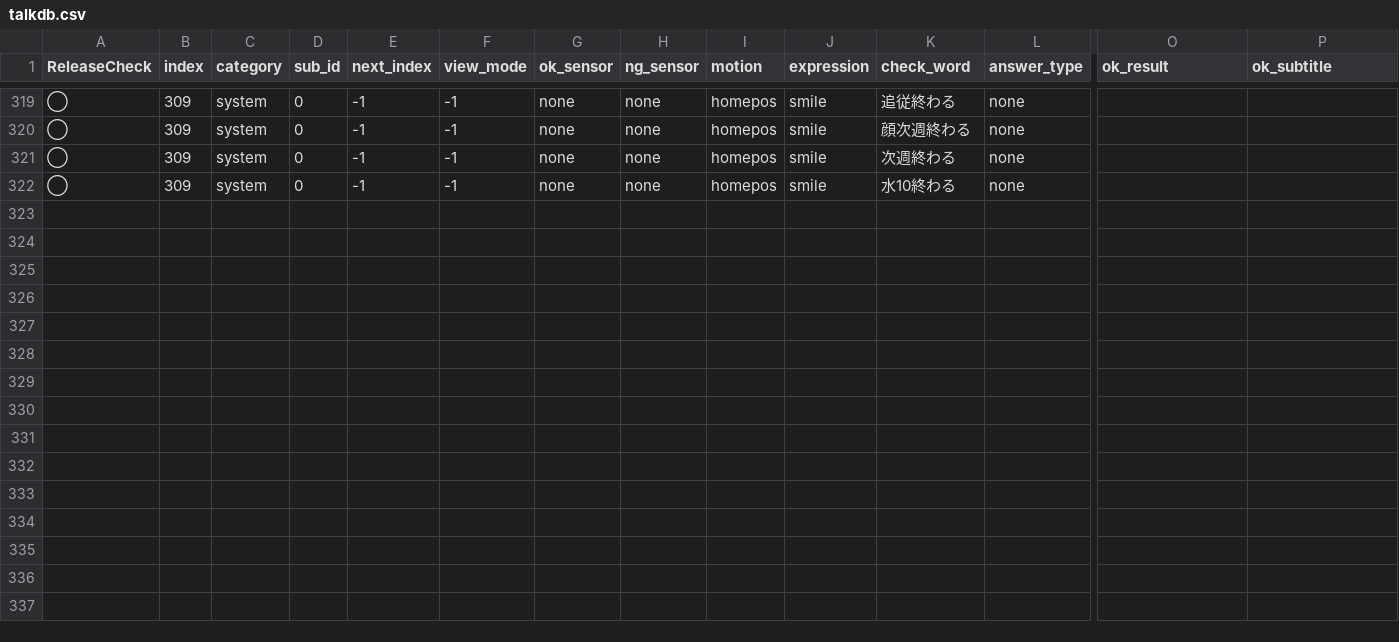
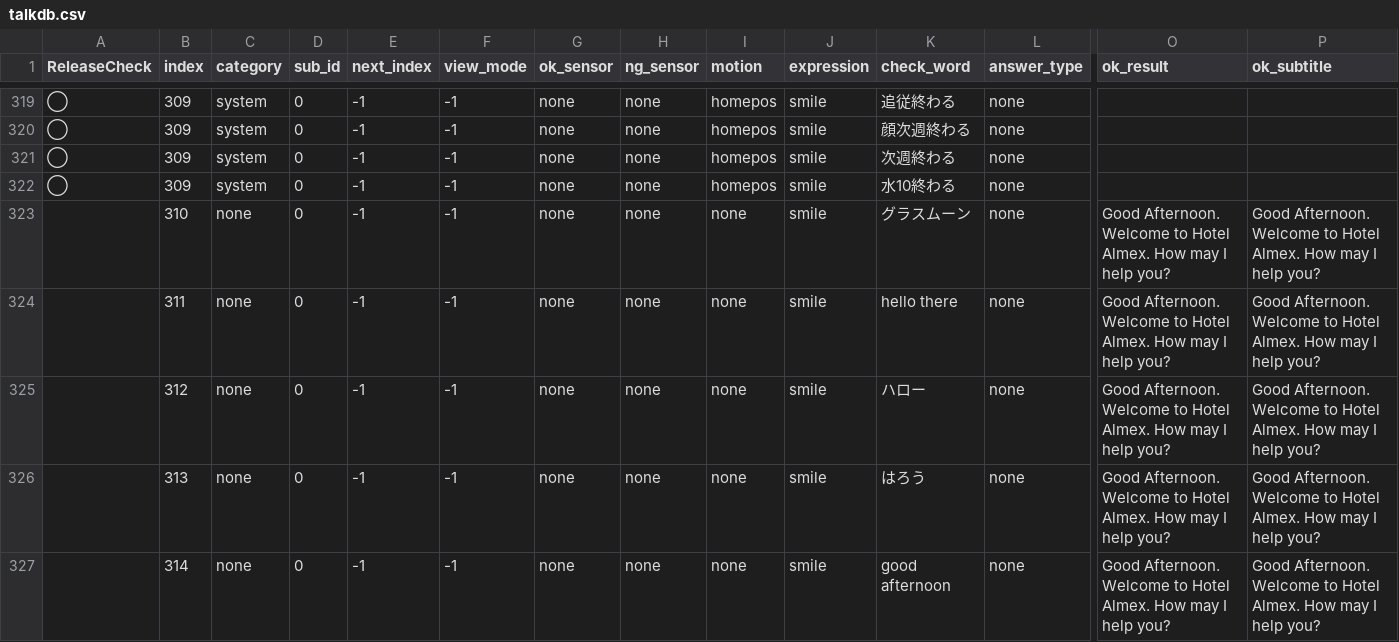
Before and after one commit to uniroboto/unibo_sugi, a CSV file: Download/db/talkdb.csv, drawn as a sheet; only a part is shown, gaps mark what is left out; rows hold the shown columns only; the diff names each change by its address in the sheet, - before the commit and + after, or states it on an @@ line.

Commit message:
test

```diff
--- a/Download/db/talkdb.csv
+++ b/Download/db/talkdb.csv
+row 323:  | 310 | none | 0 | -1 | -1 | none | none | none | smile | グラスムーン | none | Good Afternoon. Welcome to Hotel Almex. How may I help you? | Good Afternoon. Welcome to Hotel Almex. How may I help you?
+row 324:  | 311 | none | 0 | -1 | -1 | none | none | none | smile | hello there | none | Good Afternoon. Welcome to Hotel Almex. How may I help you? | Good Afternoon. Welcome to Hotel Almex. How may I help you?
+row 325:  | 312 | none | 0 | -1 | -1 | none | none | none | smile | ハロー | none | Good Afternoon. Welcome to Hotel Almex. How may I help you? | Good Afternoon. Welcome to Hotel Almex. How may I help you?
+row 326:  | 313 | none | 0 | -1 | -1 | none | none | none | smile | はろう | none | Good Afternoon. Welcome to Hotel Almex. How may I help you? | Good Afternoon. Welcome to Hotel Almex. How may I help you?
+row 327:  | 314 | none | 0 | -1 | -1 | none | none | none | smile | good afternoon | none | Good Afternoon. Welcome to Hotel Almex. How may I help you? | Good Afternoon. Welcome to Hotel Almex. How may I help you?
```
